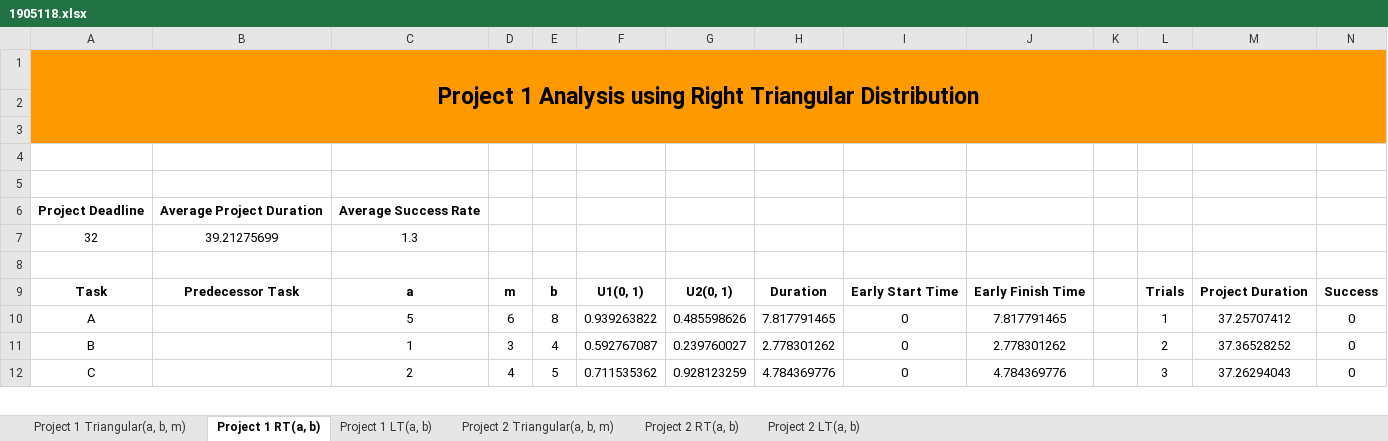
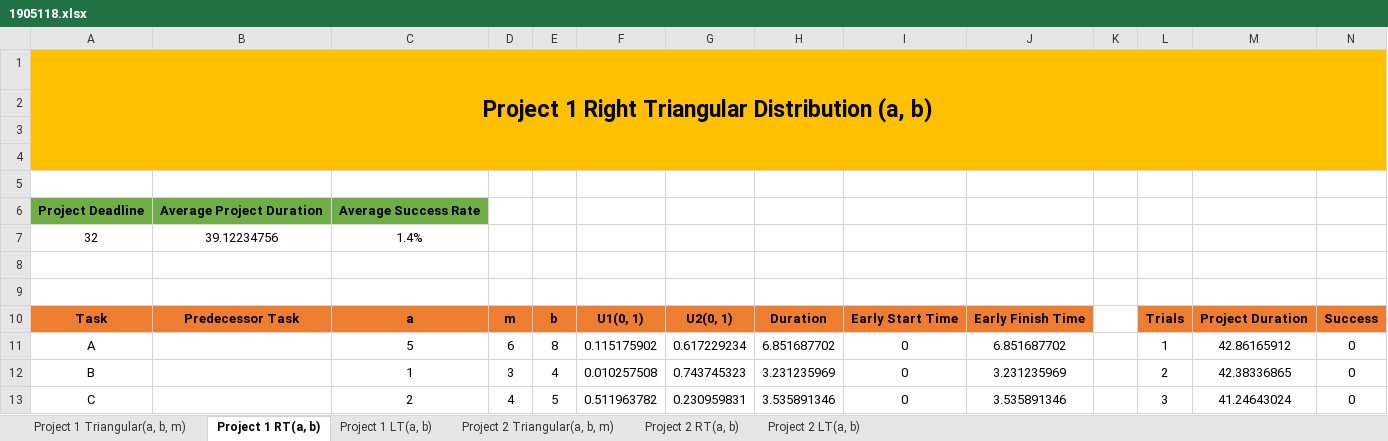
Before and after one commit to sabahcsxgawd/January-2024-CSE412-Simulation-and-Modeling-Sessional, an Excel workbook: Assignments/Offline 3/1905118.xlsx, sheet Project 1 RT(a, b), drawn as a sheet; only a part is shown; values as stored, in another font and other column widths than the file's, no borders; removed rows and columns are numbered as before the commit, all else as after; the diff covers the shown part only; the diff names each change by its address in the sheet, - before the commit and + after, or states it on an @@ line.

```diff
--- a/Assignments/Offline 3/1905118.xlsx (sheet Project 1 RT(a, b))
+++ b/Assignments/Offline 3/1905118.xlsx (sheet Project 1 RT(a, b))
-A1: Project 1 Analysis using Right Triangular Distribution
+A1: Project 1 Right Triangular Distribution (a, b)
-A1 fill: #FF9900
+A1 fill: #FFC000
-A1:N3 merged
+A1:N4 merged
-B1:N1 fill: none
+B1:N1 fill: #FFC000
-A2:N4 fill: none
+A2:N4 fill: #FFC000
-A6:C6 fill: none
+A6:C6 fill: #70AD47
-B7: 39.21275699
+B7: 39.12234756
-C7: 1.3
+C7: 1.4%
+row 8: (empty)
-A10:J10 fill: none
+A10:J10 fill: #ED7D31
-L10:N10 fill: none
+L10:N10 fill: #ED7D31
-F11: 0.939263822
+F11: 0.115175902
-G11: 0.485598626
+G11: 0.617229234
-H11: 7.817791465
+H11: 6.851687702
-J11: 7.817791465
+J11: 6.851687702
-M11: 37.25707412
+M11: 42.86165912
-F12: 0.592767087
+F12: 0.010257508
-G12: 0.239760027
+G12: 0.743745323
-H12: 2.778301262
+H12: 3.231235969
-J12: 2.778301262
+J12: 3.231235969
-M12: 37.36528252
+M12: 42.38336865
-F13: 0.711535362
+F13: 0.511963782
-G13: 0.928123259
+G13: 0.230959831
-H13: 4.784369776
+H13: 3.535891346
-J13: 4.784369776
+J13: 3.535891346
-M13: 37.26294043
+M13: 41.24643024
```
Also changed, not shown: 1078 edited cells elsewhere in this sheet, sheet Project 1 Triangular(a, b, m), sheet Project 1 LT(a, b), sheet Project 2 LT(a, b), sheet Project 2 RT(a, b), sheet Project 2 Triangular(a, b, m), formulas that keep their value.
